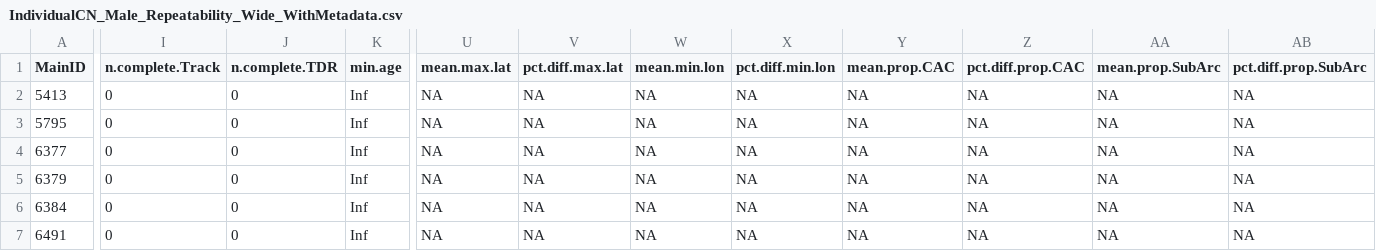
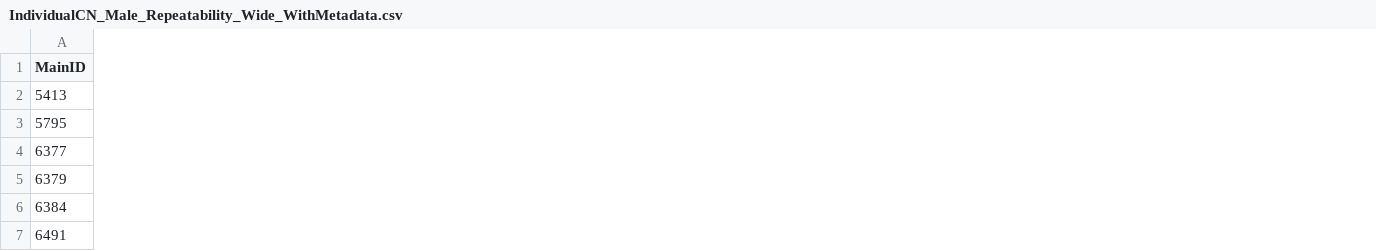
Before and after one commit to lahuckst/NESE_Foraging-Strategies, a CSV file: results/IndividualCN_Male_Repeatability_Wide_WithMetadata.csv, drawn as a sheet; only a part is shown, gaps mark what is left out; the diff covers the shown part only; the diff names each change by its address in the sheet, - before the commit and + after, or states it on an @@ line.

Commit message:
Repeatability Analysis

```diff
--- a/results/IndividualCN_Male_Repeatability_Wide_WithMetadata.csv
+++ b/results/IndividualCN_Male_Repeatability_Wide_WithMetadata.csv
-column I (n.complete.Track), rows 2-7: all 0
-column J (n.complete.TDR), rows 2-7: all 0
-column K (min.age), rows 2-7: all Inf
-column U (mean.max.lat), rows 2-7: all NA
-column V (pct.diff.max.lat), rows 2-7: all NA
-column W (mean.min.lon), rows 2-7: all NA
-column X (pct.diff.min.lon), rows 2-7: all NA
-column Y (mean.prop.CAC), rows 2-7: all NA
-column Z (pct.diff.prop.CAC), rows 2-7: all NA
-column AA (mean.prop.SubArc), rows 2-7: all NA
-column AB (pct.diff.prop.SubArc), rows 2-7: all NA
```
Also changed, not shown: 8 removed columns and 5 edited cells elsewhere in this file, 6 other files.
